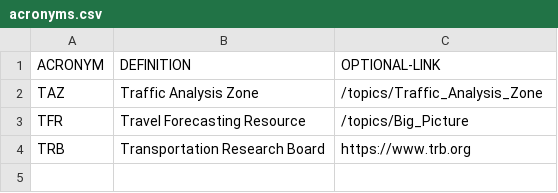
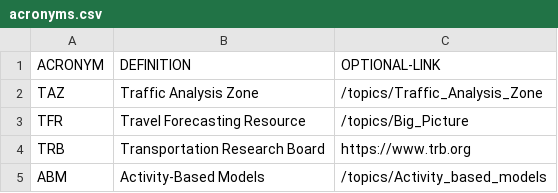
Before and after one commit to tfresource/tfresource-website, a CSV file: .vuepress/public/acronyms.csv, drawn as a sheet; the diff names each change by its address in the sheet, - before the commit and + after, or states it on an @@ line.

Commit message:
Add acronyms to style guide, addressing #289

```diff
--- a/.vuepress/public/acronyms.csv
+++ b/.vuepress/public/acronyms.csv
+row 5: ABM | Activity-Based Models | /topics/Activity_based_models
```
Also changed, not shown: 1 other file.
